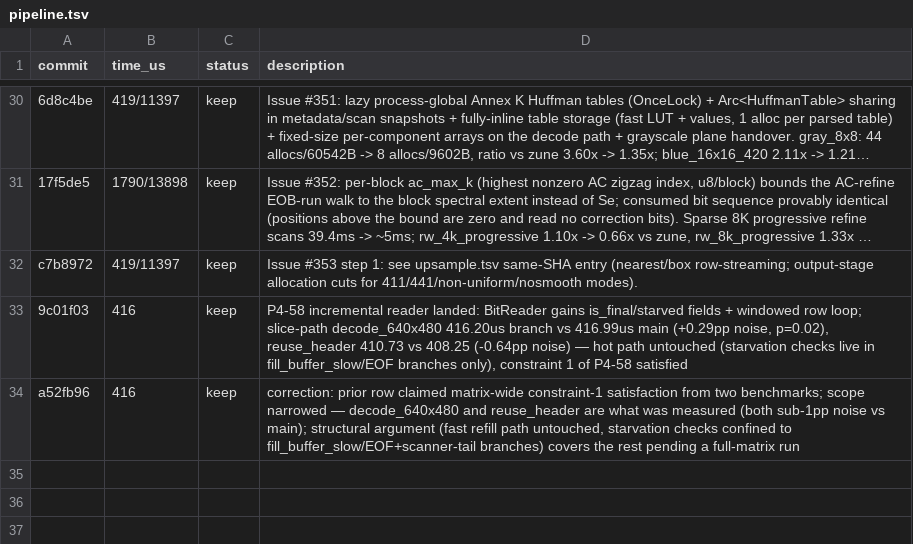
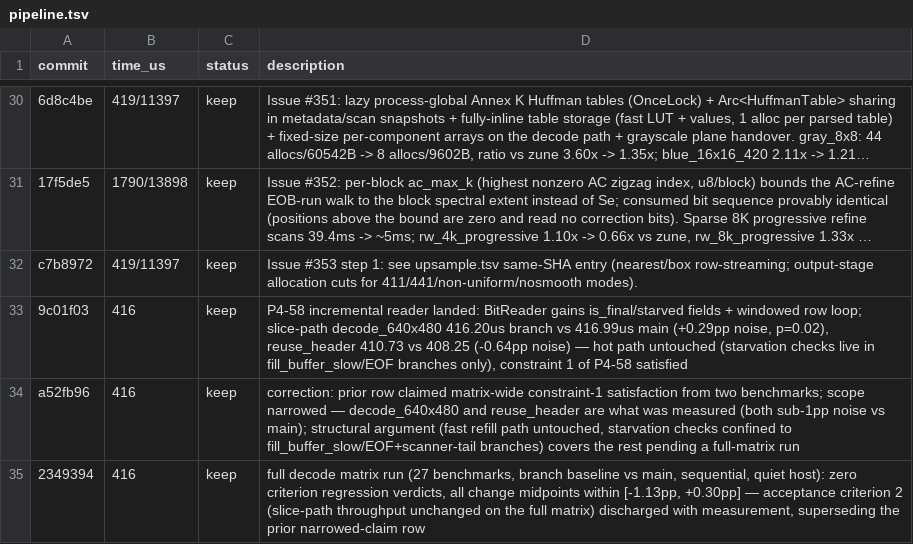
Before and after one commit to developer0hye/libjpeg-turbo-rs, a TSV file: experiments/pipeline.tsv, drawn as a sheet; only a part is shown, gaps mark what is left out; long unchanged cells end in ….

```diff
--- a/experiments/pipeline.tsv
+++ b/experiments/pipeline.tsv
@@ -34 +34,2 @@ c7b8972	419/11397	keep	Issue #353 step 1: see upsample.tsv same-SHA entry (neare
 a52fb96	416	keep	correction: prior row claimed matrix-wide constraint-1 satisfaction from two benchmarks; scope narrowed — decode_640x480 and reuse_header are what was measured (both sub-1pp noise vs main); structural argument (fast refill path untouched, starvation checks confined to fill_buffer_slow/EOF+scanner-tail branches) covers the rest pending a full-matrix run
+2349394	416	keep	full decode matrix run (27 benchmarks, branch baseline vs main, sequential, quiet host): zero criterion regression verdicts, all change midpoints within [-1.13pp, +0.30pp] — acceptance criterion 2 (slice-path throughput unchanged on the full matrix) discharged with measurement, superseding the prior narrowed-claim row
```
Also changed, not shown: 1 other file.
